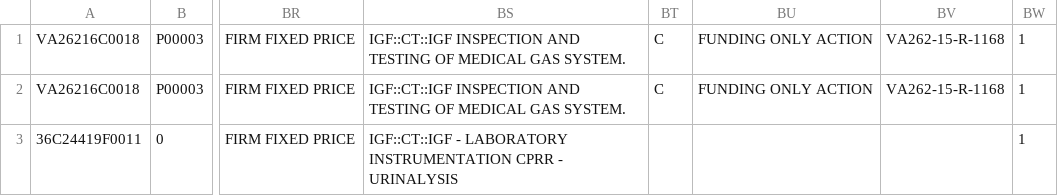
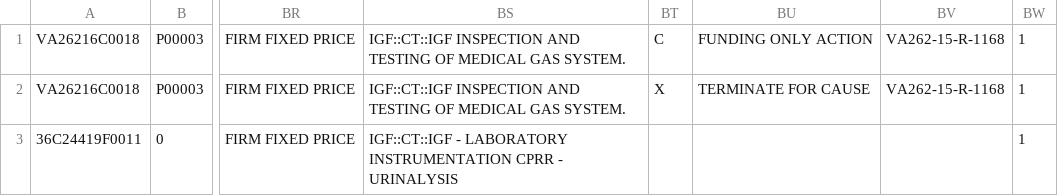
Before and after one commit to rzl-ds/usaspending_mapreduce, a CSV file: usaspending_test.csv, drawn as a sheet; only a part is shown, gaps mark what is left out; the diff names each change by its address in the sheet, - before the commit and + after, or states it on an @@ line.

```diff
--- a/usaspending_test.csv
+++ b/usaspending_test.csv
-BT2: C
+BT2: X
-BU2: FUNDING ONLY ACTION
+BU2: TERMINATE FOR CAUSE
```
Also changed, not shown: 2 other files.
